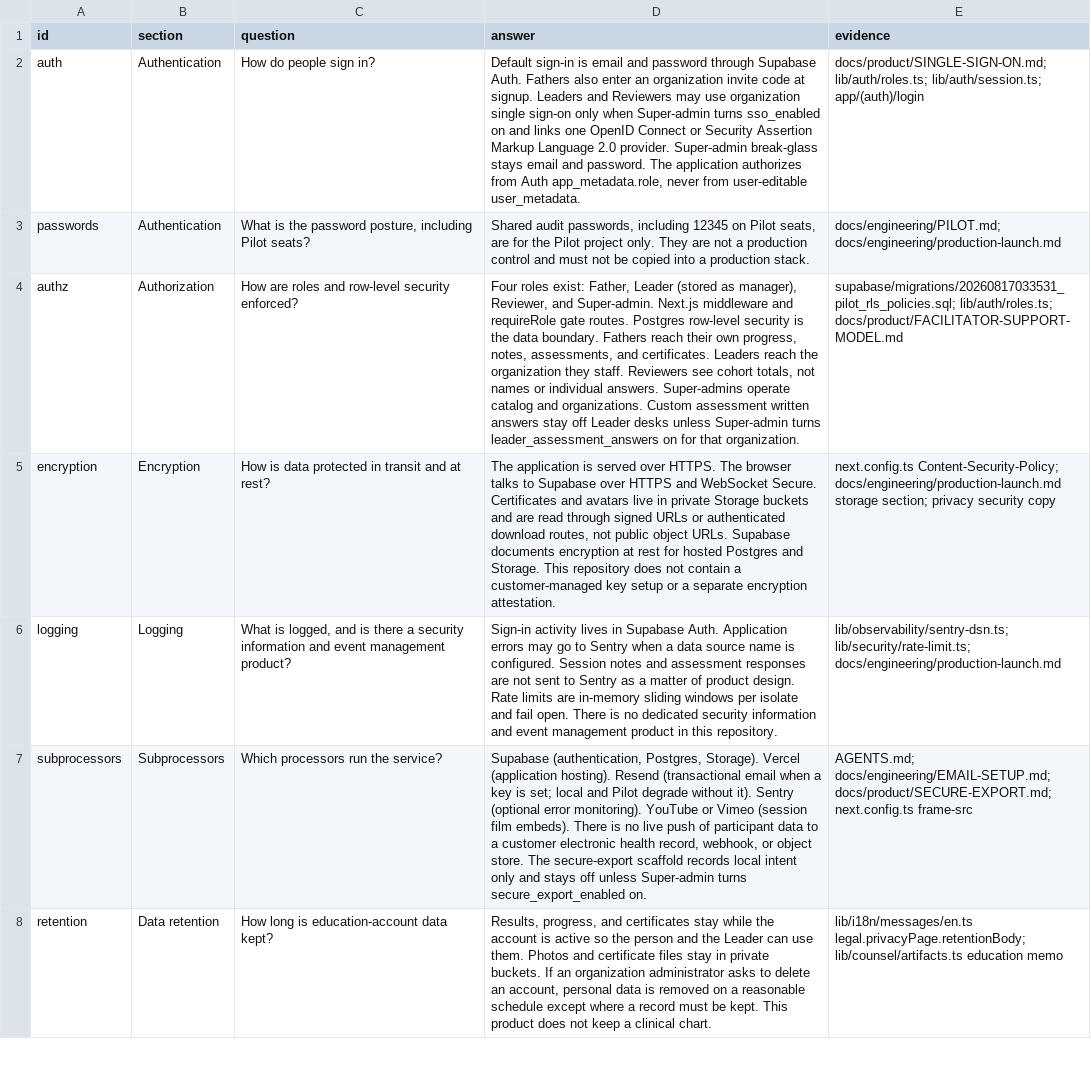
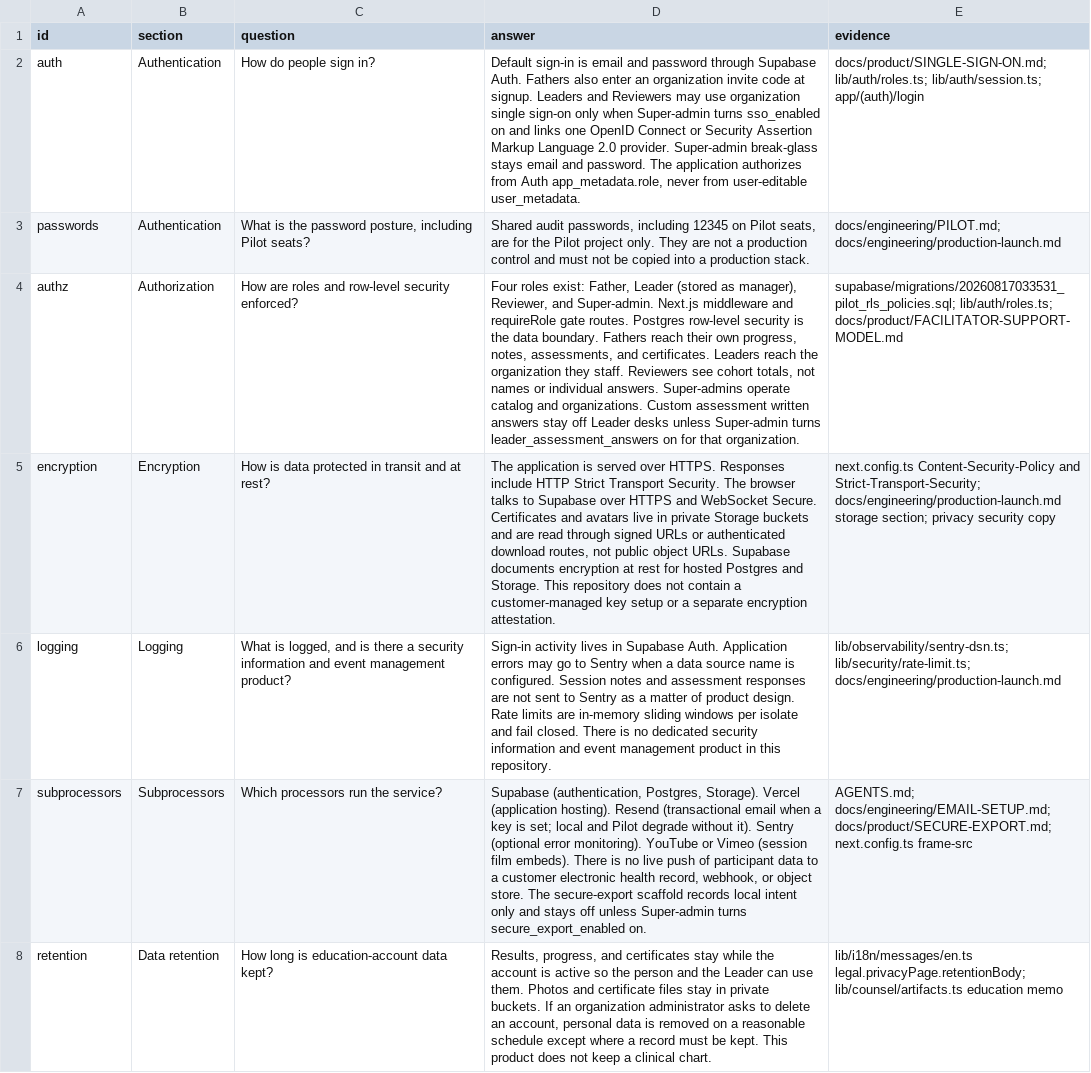
Before and after one commit to StrategyandDesign/fathers-com-clean-pilot, a CSV file: docs/engineering/trust-pack/answers.csv, drawn as a sheet; only a part is shown; the diff names each change by its address in the sheet, - before the commit and + after, or states it on an @@ line.

Commit message:
Hardening pass after Shared 1-1.117
Close session fail-open, fail rate limits closed, compare cron and SCIM tokens in constant time, and stop leaking driver errors. Add HSTS, a route error boundary, and a tighter next-path allowlist. No Desk tick.

```diff
--- a/docs/engineering/trust-pack/answers.csv
+++ b/docs/engineering/trust-pack/answers.csv
-D5 (answer): …over HTTPS. The browser…
+D5 (answer): …over HTTPS. Responses include HTTP Strict Transport Security. The browser…
-E5 (evidence): next.config.ts Content-Security-Policy; docs/engineering/production-launch.md storage…
+E5 (evidence): next.config.ts Content-Security-Policy and Strict-Transport-Security; docs/engineering/production-launch.md storage…
-D6 (answer): …and fail open. There is…
+D6 (answer): …and fail closed. There is…
```
Also changed, not shown: 31 other files.
